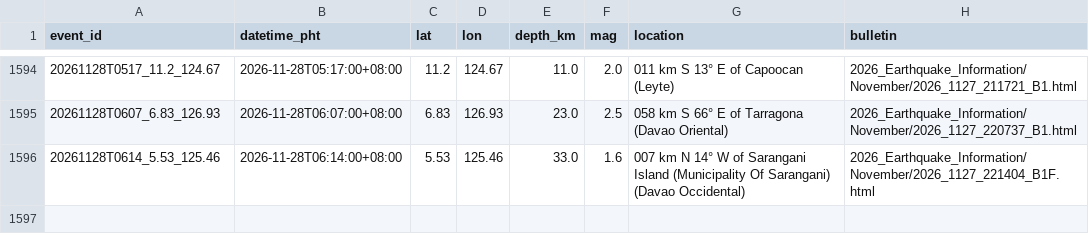
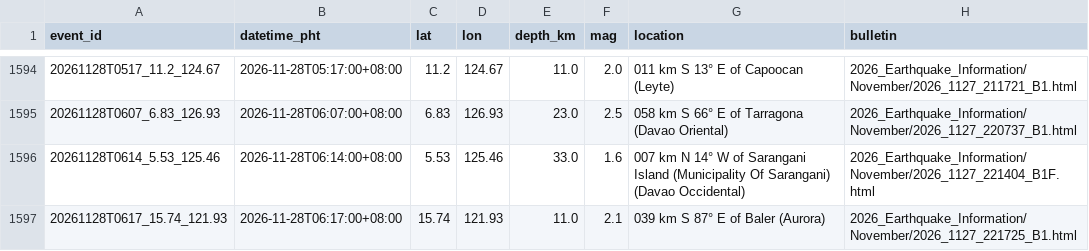
Before and after one commit to krystasis/ph-hazards, a CSV file: data/earthquakes/2026-11.csv, drawn as a sheet; only a part is shown, gaps mark what is left out.

```diff
--- a/data/earthquakes/2026-11.csv
+++ b/data/earthquakes/2026-11.csv
@@ -1596 +1596,2 @@ event_id,datetime_pht,lat,lon,depth_km,mag,location,bulletin
 20261128T0614_5.53_125.46,2026-11-28T06:14:00+08:00,5.53,125.46,33.0,1.6,007 km N 14° W of Sarangani Island (Municipality Of Sarangani) (Davao Occidental),2026_Earthquake_Information/November/2026_1127_221404_B1F.html
+20261128T0617_15.74_121.93,2026-11-28T06:17:00+08:00,15.74,121.93,11.0,2.1,039 km S 87° E of Baler (Aurora),2026_Earthquake_Information/November/2026_1127_221725_B1.html
```
Also changed, not shown: data/river_levels/2026-11.csv, 4 other files.
